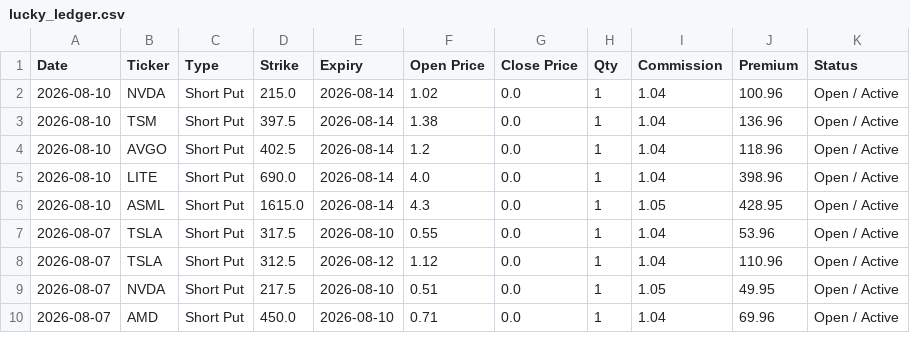
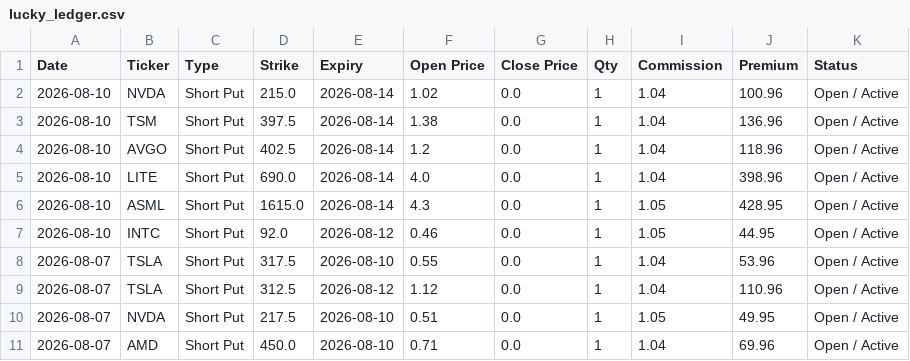
Before and after one commit to wongtszzz/lucky-lab, a CSV file: lucky_ledger.csv, drawn as a sheet; only a part is shown; the diff names each change by its address in the sheet, - before the commit and + after, or states it on an @@ line.

Commit message:
Ledger Auto-Sync: 2026-08-10 15:12:33

```diff
--- a/lucky_ledger.csv
+++ b/lucky_ledger.csv
+row 7: 2026-08-10 | INTC | Short Put | 92.0 | 2026-08-12 | 0.46 | 0.0 | 1 | 1.05 | 44.95 | Open / Active
```
